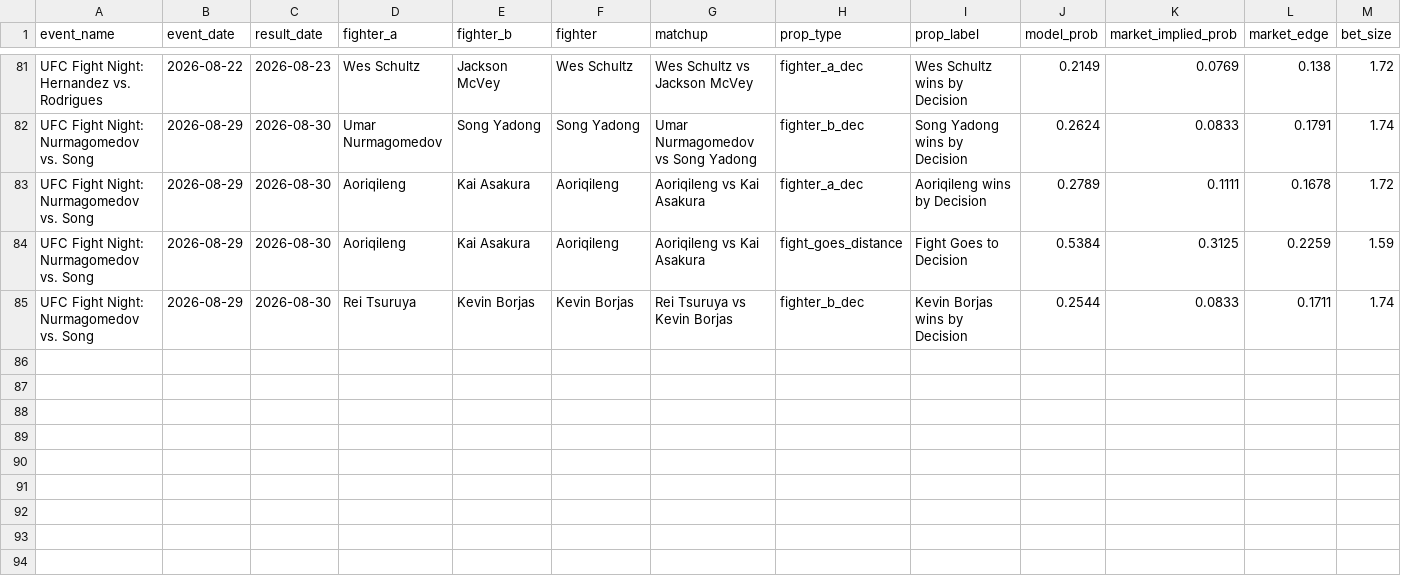
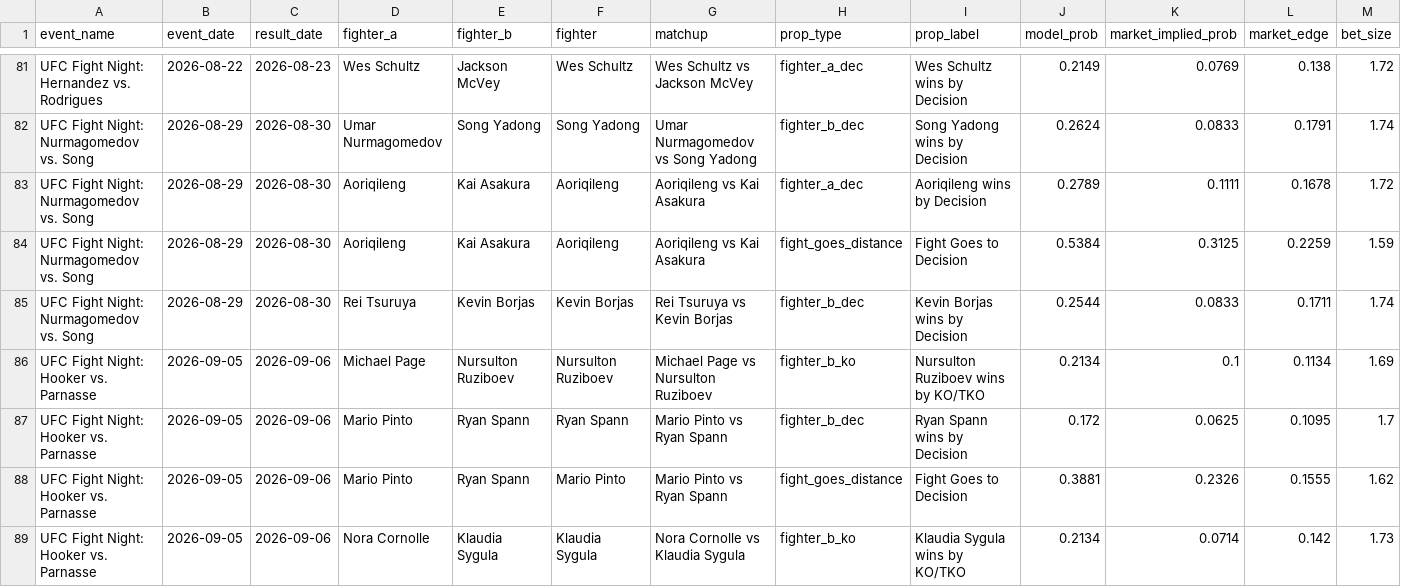
Before and after one commit to zwinship/OctaStats_UFC_Model_V2, a CSV file: results/v2_all_prop_results.csv, drawn as a sheet; only a part is shown, gaps mark what is left out; rows hold the shown columns only; the diff names each change by its address in the sheet, - before the commit and + after, or states it on an @@ line.

Commit message:
Append V2 prop results: UFC Fight Night: Hooker vs. Parnasse

```diff
--- a/results/v2_all_prop_results.csv
+++ b/results/v2_all_prop_results.csv
+row 86: UFC Fight Night: Hooker vs. Parnasse | 2026-09-05 | 2026-09-06 | Michael Page | Nursulton Ruziboev | Nursulton Ruziboev | Michael Page vs Nursulton Ruziboev | fighter_b_ko | Nursulton Ruziboev wins by KO/TKO | 0.2134 | 0.1 | 0.1134 | 1.69
+row 87: UFC Fight Night: Hooker vs. Parnasse | 2026-09-05 | 2026-09-06 | Mario Pinto | Ryan Spann | Ryan Spann | Mario Pinto vs Ryan Spann | fighter_b_dec | Ryan Spann wins by Decision | 0.172 | 0.0625 | 0.1095 | 1.7
+row 88: UFC Fight Night: Hooker vs. Parnasse | 2026-09-05 | 2026-09-06 | Mario Pinto | Ryan Spann | Mario Pinto | Mario Pinto vs Ryan Spann | fight_goes_distance | Fight Goes to Decision | 0.3881 | 0.2326 | 0.1555 | 1.62
+row 89: UFC Fight Night: Hooker vs. Parnasse | 2026-09-05 | 2026-09-06 | Nora Cornolle | Klaudia Sygula | Klaudia Sygula | Nora Cornolle vs Klaudia Sygula | fighter_b_ko | Klaudia Sygula wins by KO/TKO | 0.2134 | 0.0714 | 0.142 | 1.73
```
